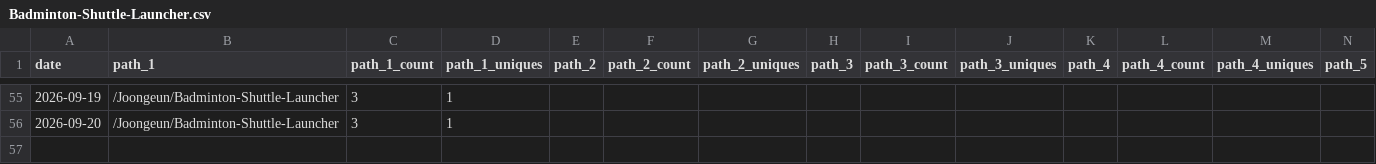
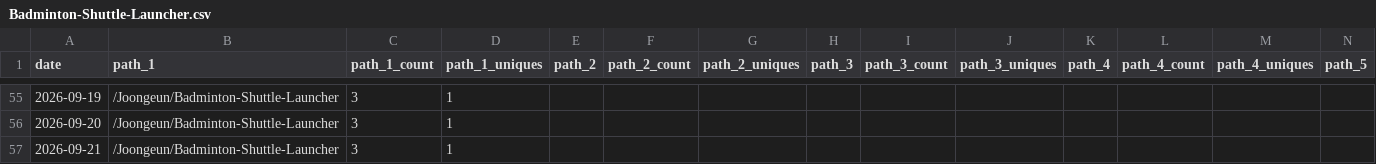
Before and after one commit to Joongeun/Joon_Project_Stats, a CSV file: data/github_paths/Badminton-Shuttle-Launcher.csv, drawn as a sheet; only a part is shown, gaps mark what is left out; rows hold the shown columns only; the diff names each change by its address in the sheet, - before the commit and + after, or states it on an @@ line.

```diff
--- a/data/github_paths/Badminton-Shuttle-Launcher.csv
+++ b/data/github_paths/Badminton-Shuttle-Launcher.csv
+row 57: 2026-09-21 | /Joongeun/Badminton-Shuttle-Launcher | 3 | 1
```
Also changed, not shown: data/github_paths/2024-MIT-Blueprint-Hackathon-Web-Development.csv, data/github_paths/MIT-Internship-2024.csv, 17 other files.
